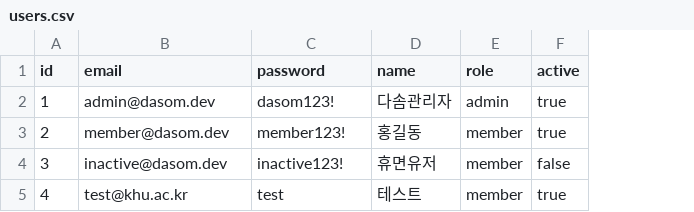
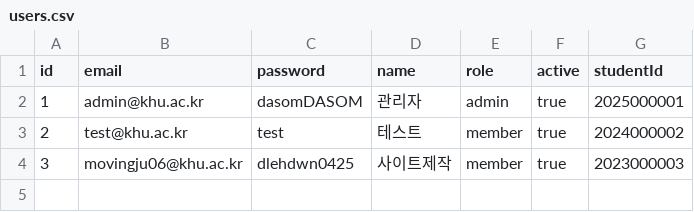
Before and after one commit to MovingJu/dasom-front, a CSV file: src/mock/users.csv, drawn as a sheet; removed rows and columns are numbered as before the commit, all else as after; the diff names each change by its address in the sheet, - before the commit and + after, or states it on an @@ line.

```diff
--- a/src/mock/users.csv
+++ b/src/mock/users.csv
+column G (studentId), rows 2-4: 2025000001 | 2024000002 | 2023000003
-B2 (email): admin@dasom.dev
+B2 (email): admin@khu.ac.kr
-C2 (password): dasom123!
+C2 (password): dasomDASOM
-D2 (name): 다솜관리자
+D2 (name): 관리자
-B3 (email): member@dasom.dev
+B3 (email): test@khu.ac.kr
-C3 (password): member123!
+C3 (password): test
-D3 (name): 홍길동
+D3 (name): 테스트
-B4 (email): inactive@dasom.dev
+B4 (email): movingju06@khu.ac.kr
-C4 (password): inactive123!
+C4 (password): dlehdwn0425
-D4 (name): 휴면유저
+D4 (name): 사이트제작
-F4 (active): false
+F4 (active): true
-row 5: 4 | test@khu.ac.kr | test | 테스트 | member | true
```
Also changed, not shown: 53 other files.
